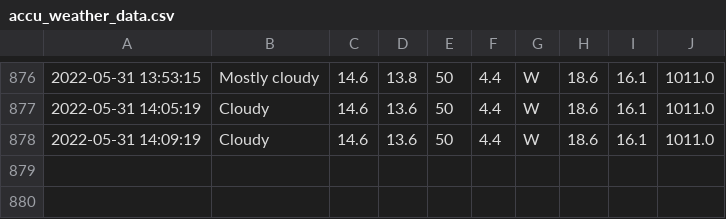
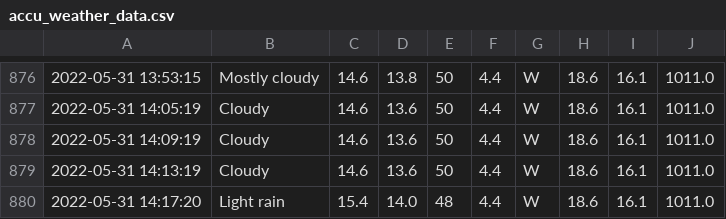
Before and after one commit to Mubeen31/solar-power-predictions, a CSV file: accu_weather_data.csv, drawn as a sheet; only a part is shown, gaps mark what is left out; the diff names each change by its address in the sheet, - before the commit and + after, or states it on an @@ line.

```diff
--- a/accu_weather_data.csv
+++ b/accu_weather_data.csv
+row 879: 2022-05-31 14:13:19 | Cloudy | 14.6 | 13.6 | 50 | 4.4 | W | 18.6 | 16.1 | 1011.0
+row 880: 2022-05-31 14:17:20 | Light rain | 15.4 | 14.0 | 48 | 4.4 | W | 18.6 | 16.1 | 1011.0
```
Also changed, not shown: forecast_weather_data.csv, sensors_data.csv.
